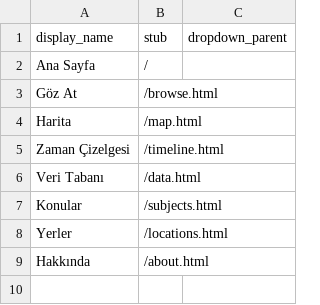
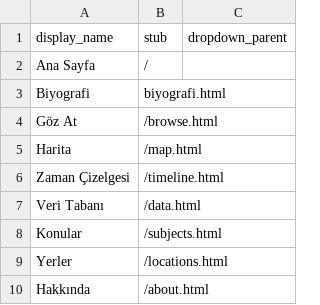
Before and after one commit to HacYolundaBirKarinca/koleksiyonum, a CSV file: _data/config-nav.csv, drawn as a sheet.

Commit message:
Update config-nav.csv

```diff
--- a/_data/config-nav.csv
+++ b/_data/config-nav.csv
@@ -2,2 +2,3 @@ display_name,stub,dropdown_parent
 Ana Sayfa,/
+Biyografi,biyografi.html,,
 Göz At,/browse.html
```
